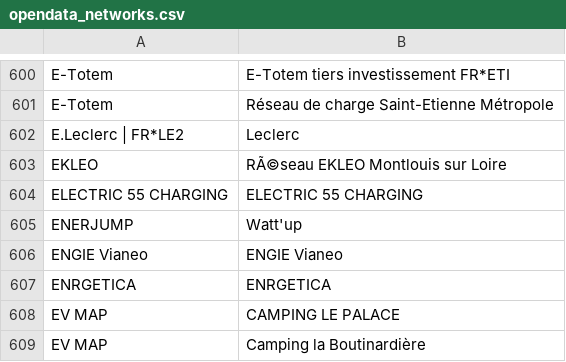
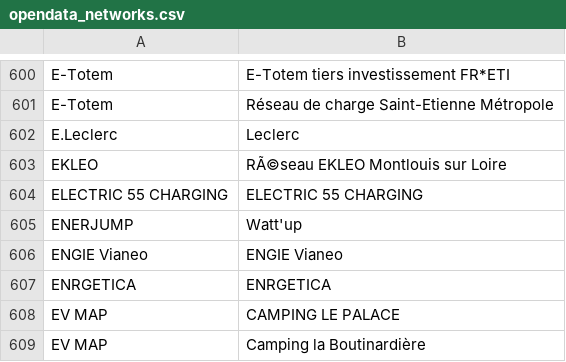
Before and after one commit to Jungle-Bus/ref-EU-EVSE, a CSV file: opendata_networks.csv, drawn as a sheet; only a part is shown, gaps mark what is left out.

Commit message:
deploy: c91b6fcb463afc41a882898d37d90412b19c7669

```diff
--- a/opendata_networks.csv
+++ b/opendata_networks.csv
@@ -601,3 +601,3 @@ E-Totem,E-Totem tiers investissement FR*ETI
 E-Totem,Réseau de charge Saint-Etienne Métropole
-E.Leclerc | FR*LE2,Leclerc
+E.Leclerc,Leclerc
 EKLEO,RÃ©seau EKLEO Montlouis sur Loire
```
